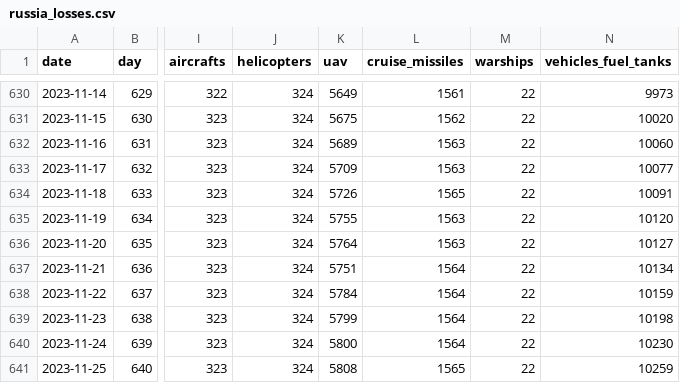
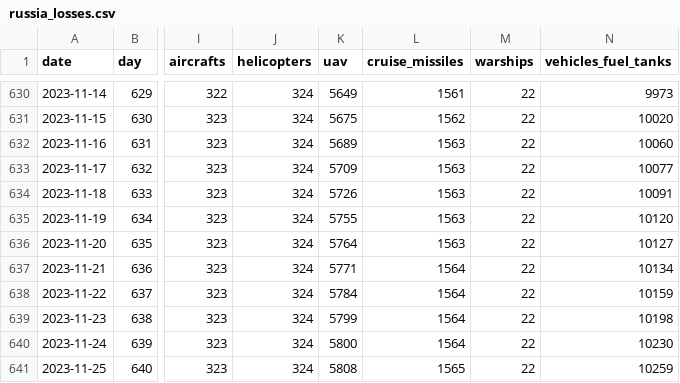
Before and after one commit to romansverdan/russian-Losses-in-Ukraine, a CSV file: data/russia_losses.csv, drawn as a sheet; only a part is shown, gaps mark what is left out; the diff names each change by its address in the sheet, - before the commit and + after, or states it on an @@ line.

Commit message:
mistakes fix

```diff
--- a/data/russia_losses.csv
+++ b/data/russia_losses.csv
-L634 (cruise_missiles): 1565
+L634 (cruise_missiles): 1563
-K637 (uav): 5751
+K637 (uav): 5771
```
